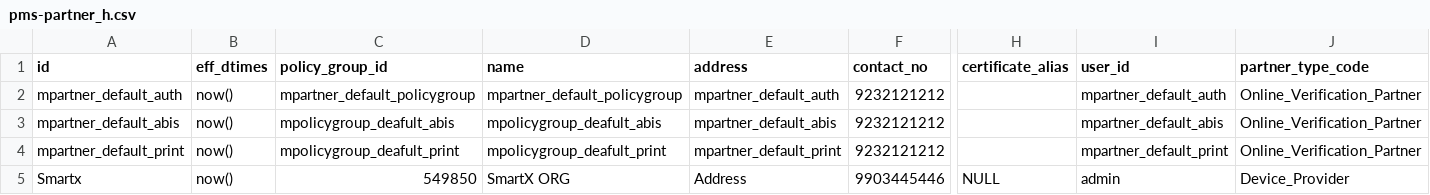
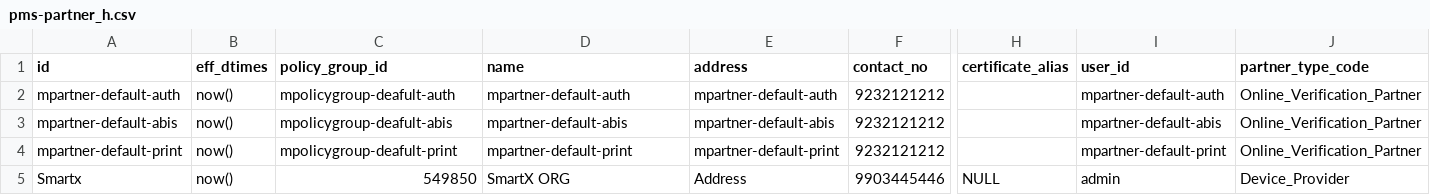
Before and after one commit to mosip/partner-management-services, a CSV file: db_scripts/mosip_pms/dml/pms-partner_h.csv, drawn as a sheet; only a part is shown, gaps mark what is left out; the diff names each change by its address in the sheet, - before the commit and + after, or states it on an @@ line.

Commit message:
updated pms default data

```diff
--- a/db_scripts/mosip_pms/dml/pms-partner_h.csv
+++ b/db_scripts/mosip_pms/dml/pms-partner_h.csv
-A2 (id): mpartner_default_auth
+A2 (id): mpartner-default-auth
-C2 (policy_group_id): mpartner_default_policygroup
+C2 (policy_group_id): mpolicygroup-deafult-auth
-D2 (name): mpartner_default_policygroup
+D2 (name): mpartner-default-auth
-E2 (address): mpartner_default_auth
+E2 (address): mpartner-default-auth
-I2 (user_id): mpartner_default_auth
+I2 (user_id): mpartner-default-auth
-A3 (id): mpartner_default_abis
+A3 (id): mpartner-default-abis
-C3 (policy_group_id): mpolicygroup_deafult_abis
+C3 (policy_group_id): mpolicygroup-deafult-abis
-D3 (name): mpolicygroup_deafult_abis
+D3 (name): mpartner-default-abis
-E3 (address): mpartner_default_abis
+E3 (address): mpartner-default-abis
-I3 (user_id): mpartner_default_abis
+I3 (user_id): mpartner-default-abis
-A4 (id): mpartner_default_print
+A4 (id): mpartner-default-print
-C4 (policy_group_id): mpolicygroup_deafult_print
+C4 (policy_group_id): mpolicygroup-deafult-print
-D4 (name): mpolicygroup_deafult_print
+D4 (name): mpartner-default-print
-E4 (address): mpartner_default_print
+E4 (address): mpartner-default-print
-I4 (user_id): mpartner_default_print
+I4 (user_id): mpartner-default-print
```
Also changed, not shown: db_scripts/mosip_pms/dml/pms-auth_policy.csv, db_scripts/mosip_pms/dml/pms-auth_policy_h.csv, 5 other files.
